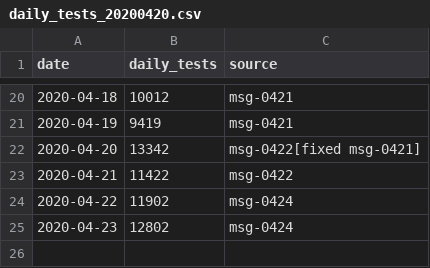
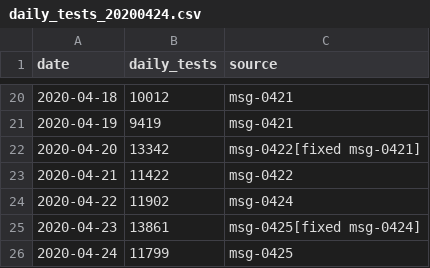
Before and after one commit to tsvikas/COVID-19-Israel-data, a CSV file: daily_reports/daily_tests_20200424.csv (was daily_reports/daily_tests_20200420.csv), drawn as a sheet; only a part is shown, gaps mark what is left out.

Commit message:
more tests data

```diff
--- a/daily_reports/daily_tests_20200420.csv
+++ b/daily_reports/daily_tests_20200424.csv
@@ -24,2 +24,3 @@ date,daily_tests,source
 2020-04-22,11902,msg-0424
-2020-04-23,12802,msg-0424
+2020-04-23,13861,msg-0425[fixed msg-0424]
+2020-04-24,11799,msg-0425
```
